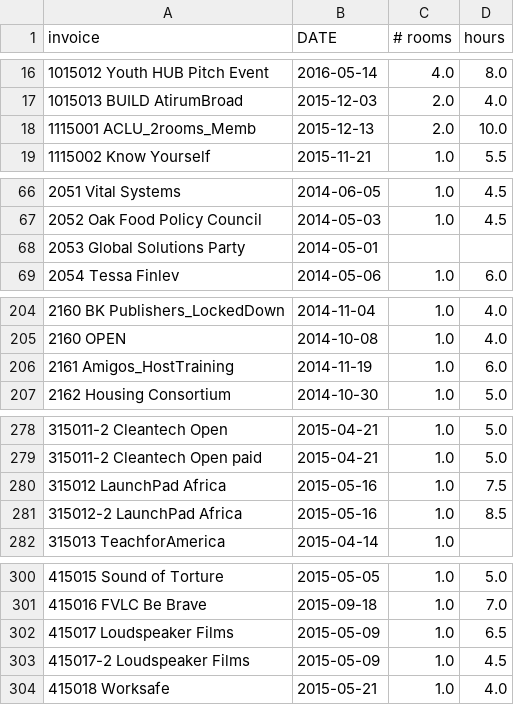
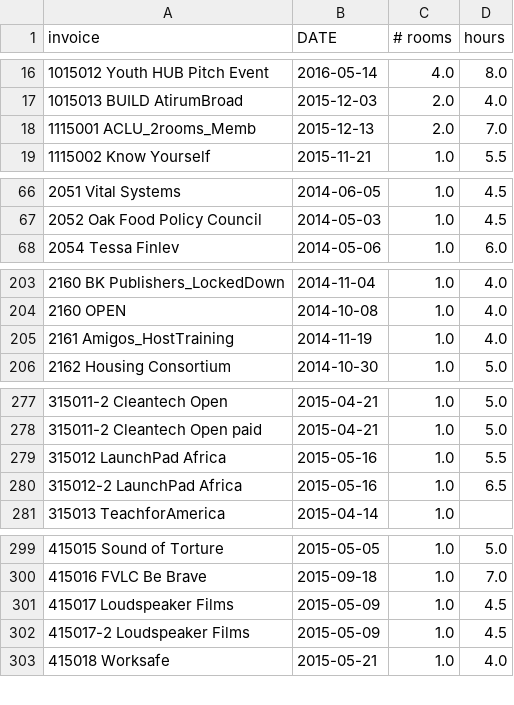
Before and after one commit to ebrensi/HUB_Invoice_Analysis, a CSV file: by_event.csv, drawn as a sheet; only a part is shown, gaps mark what is left out; the diff covers the shown part only.

```diff
--- a/by_event.csv
+++ b/by_event.csv
@@ -17,3 +17,3 @@ invoice,DATE,# rooms,hours
 1015013 BUILD AtirumBroad,2015-12-03,2.0,4.0
-1115001 ACLU_2rooms_Memb,2015-12-13,2.0,10.0
+1115001 ACLU_2rooms_Memb,2015-12-13,2.0,7.0
 1115002 Know Yourself ,2015-11-21,1.0,5.5
@@ -67,3 +67,2 @@ invoice,DATE,# rooms,hours
 2052 Oak Food Policy Council,2014-05-03,1.0,4.5
-2053 Global Solutions Party,2014-05-01,,
 2054 Tessa Finlev,2014-05-06,1.0,6.0
@@ -205,3 +204,3 @@ invoice,DATE,# rooms,hours
 2160 OPEN,2014-10-08,1.0,4.0
-2161 Amigos_HostTraining,2014-11-19,1.0,6.0
+2161 Amigos_HostTraining,2014-11-19,1.0,4.0
 2162 Housing Consortium,2014-10-30,1.0,5.0
@@ -279,4 +278,4 @@ invoice,DATE,# rooms,hours
 315011-2 Cleantech Open paid,2015-04-21,1.0,5.0
-315012 LaunchPad Africa,2015-05-16,1.0,7.5
-315012-2 LaunchPad Africa,2015-05-16,1.0,8.5
+315012 LaunchPad Africa,2015-05-16,1.0,5.5
+315012-2 LaunchPad Africa,2015-05-16,1.0,6.5
 315013 TeachforAmerica,2015-04-14,1.0,
@@ -301,3 +300,3 @@ invoice,DATE,# rooms,hours
 415016 FVLC Be Brave,2015-09-18,1.0,7.0
-415017 Loudspeaker Films,2015-05-09,1.0,6.5
+415017 Loudspeaker Films,2015-05-09,1.0,4.5
 415017-2 Loudspeaker Films ,2015-05-09,1.0,4.5
```
Also changed, not shown: 1 edited cell elsewhere in this file, invoice_data.csv, 1 other file.
